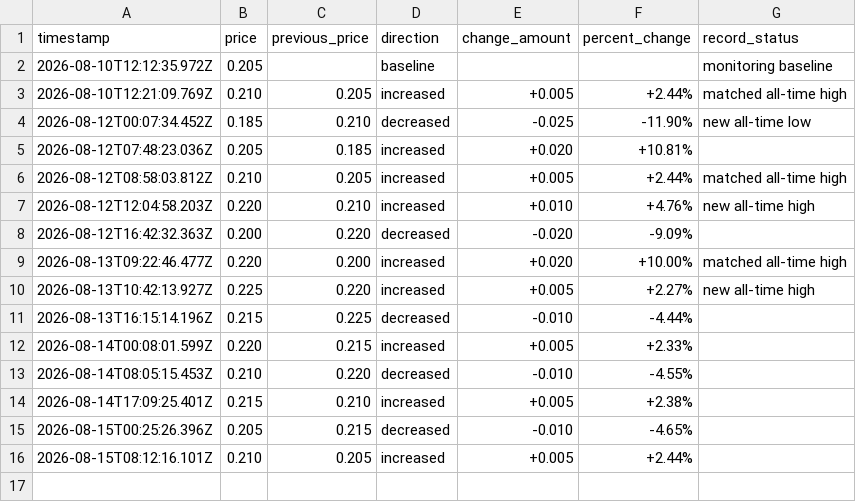
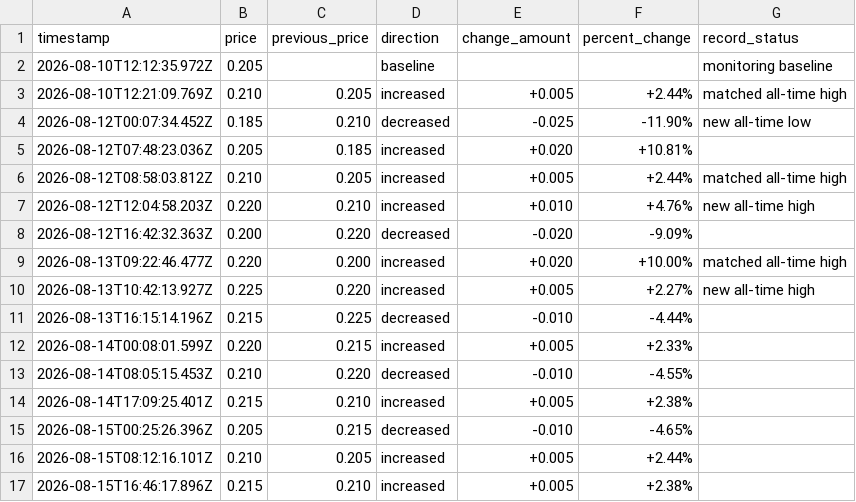
Before and after one commit to Online1337/Luckycharm-Price-Monitor, a CSV file: price-history.csv, drawn as a sheet.

```diff
--- a/price-history.csv
+++ b/price-history.csv
@@ -16 +16,2 @@ timestamp,price,previous_price,direction,change_amount,percent_change,record_sta
 2026-08-15T08:12:16.101Z,0.210,0.205,increased,+0.005,+2.44%,
+2026-08-15T16:46:17.896Z,0.215,0.210,increased,+0.005,+2.38%,
```
Also changed, not shown: 1 other file.
